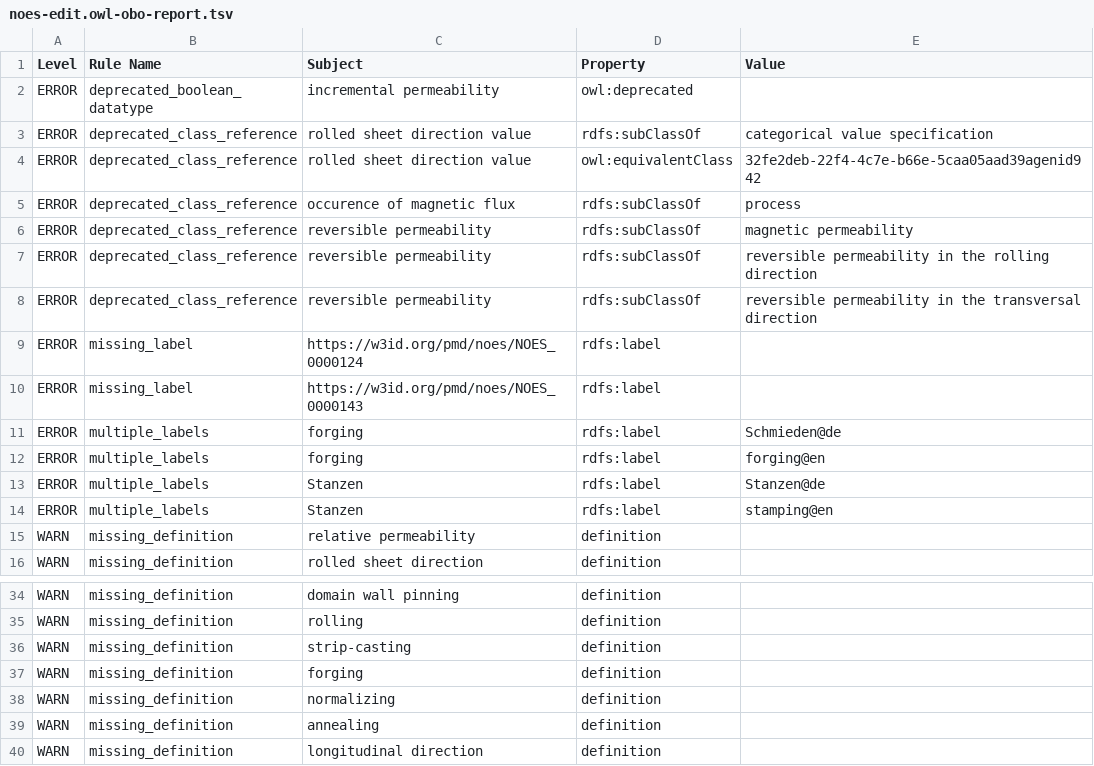
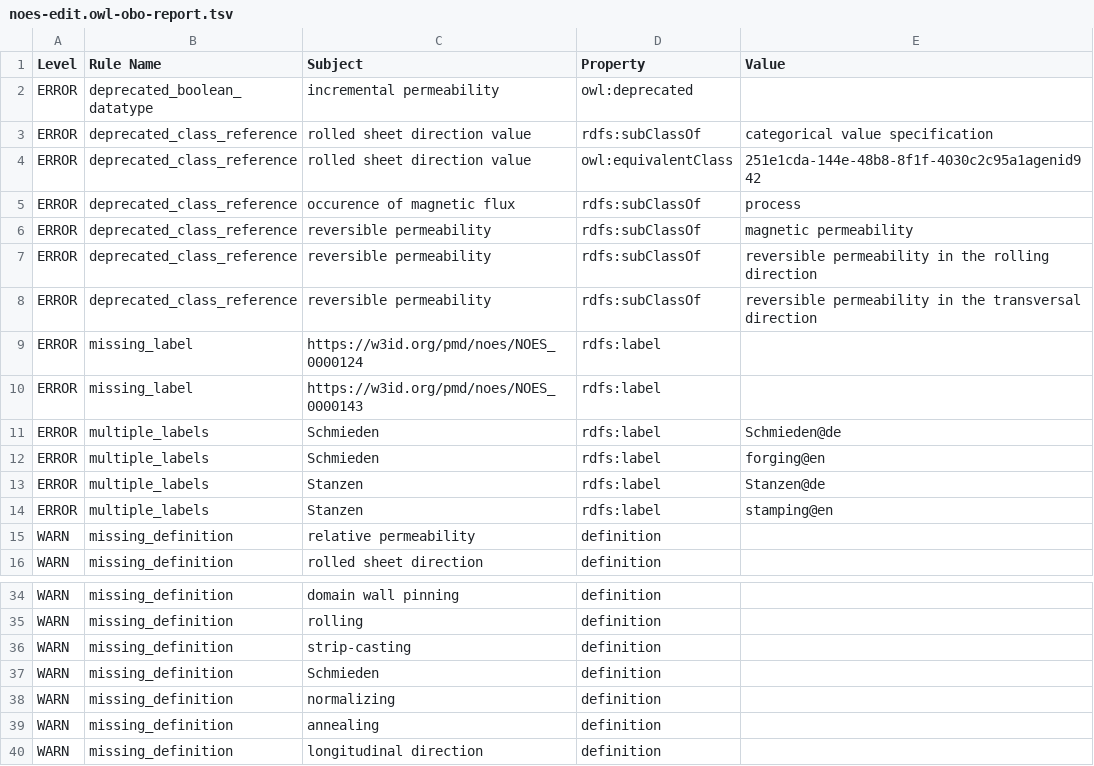
Before and after one commit to cmllezr/NOES-Onto, a TSV file: src/ontology/reports/noes-edit.owl-obo-report.tsv, drawn as a sheet; only a part is shown, gaps mark what is left out.

```diff
--- a/src/ontology/reports/noes-edit.owl-obo-report.tsv
+++ b/src/ontology/reports/noes-edit.owl-obo-report.tsv
@@ -3,3 +3,3 @@ ERROR	deprecated_boolean_datatype	incremental permeability	owl:deprecated
 ERROR	deprecated_class_reference	rolled sheet direction value	rdfs:subClassOf	categorical value specification
-ERROR	deprecated_class_reference	rolled sheet direction value	owl:equivalentClass	32fe2deb-22f4-4c7e-b66e-5caa05aad39agenid942
+ERROR	deprecated_class_reference	rolled sheet direction value	owl:equivalentClass	251e1cda-144e-48b8-8f1f-4030c2c95a1agenid942
 ERROR	deprecated_class_reference	occurence of magnetic flux	rdfs:subClassOf	process
@@ -10,4 +10,4 @@ ERROR	missing_label	https://w3id.org/pmd/noes/NOES_0000124	rdfs:label
 ERROR	missing_label	https://w3id.org/pmd/noes/NOES_0000143	rdfs:label	
-ERROR	multiple_labels	forging	rdfs:label	Schmieden@de
-ERROR	multiple_labels	forging	rdfs:label	forging@en
+ERROR	multiple_labels	Schmieden	rdfs:label	Schmieden@de
+ERROR	multiple_labels	Schmieden	rdfs:label	forging@en
 ERROR	multiple_labels	Stanzen	rdfs:label	Stanzen@de
@@ -36,3 +36,3 @@ WARN	missing_definition	rolling	definition
 WARN	missing_definition	strip-casting	definition	
-WARN	missing_definition	forging	definition	
+WARN	missing_definition	Schmieden	definition	
 WARN	missing_definition	normalizing	definition	
```
Also changed, not shown: 4 other files.
